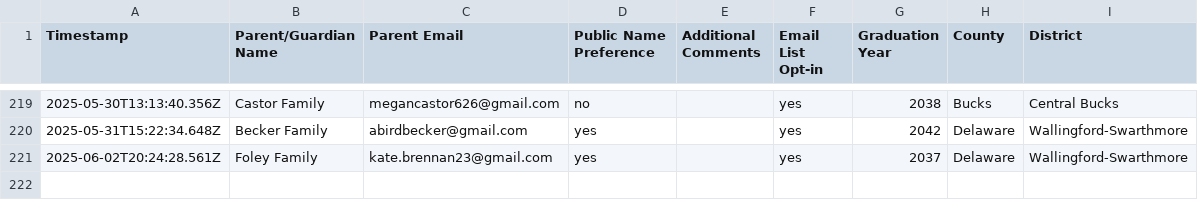
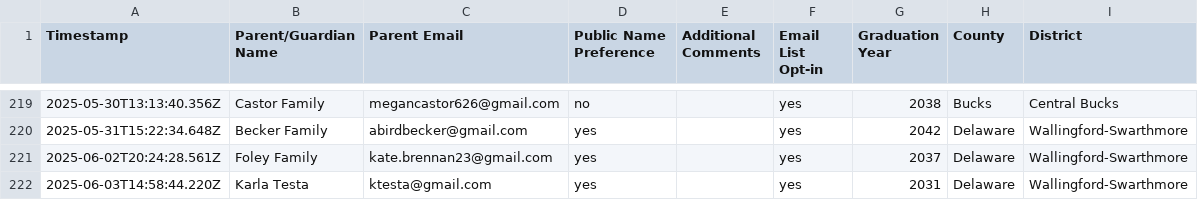
Before and after one commit to coxandrew/paunplugged, a CSV file: _data/supporters.csv, drawn as a sheet; only a part is shown, gaps mark what is left out.

Commit message:
Update supporters.csv with the latest data

```diff
--- a/_data/supporters.csv
+++ b/_data/supporters.csv
@@ -221 +221,2 @@ Timestamp,Parent/Guardian Name,Parent Email,Public Name Preference,Additional Co
 2025-06-02T20:24:28.561Z,Foley Family,kate.brennan23@gmail.com,yes,,yes,2037,Delaware,Wallingford-Swarthmore
+2025-06-03T14:58:44.220Z,Karla Testa,ktesta@gmail.com,yes,,yes,2031,Delaware,Wallingford-Swarthmore
```
